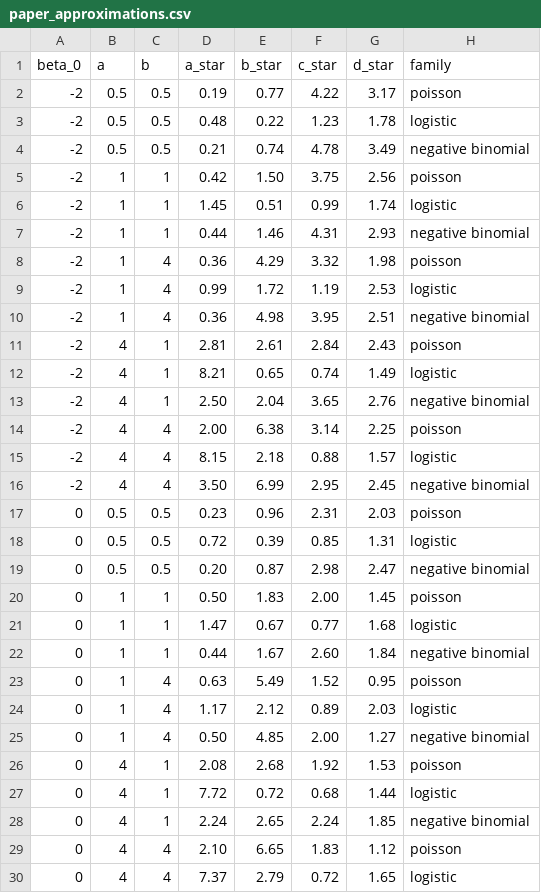
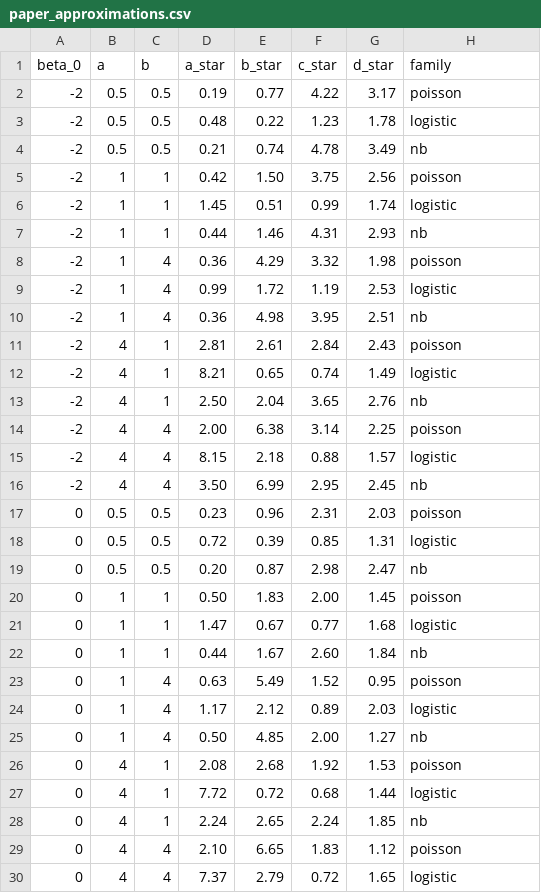
Before and after one commit to tomicapretto/tomicapretto.github.io, a CSV file: posts/2025-12-06_r2d2_glmm/data/paper_approximations.csv, drawn as a sheet; only a part is shown; the diff covers the shown part only.

```diff
--- a/posts/2025-12-06_r2d2_glmm/data/paper_approximations.csv
+++ b/posts/2025-12-06_r2d2_glmm/data/paper_approximations.csv
@@ -3,27 +3,27 @@ beta_0,a,b,a_star,b_star,c_star,d_star,family
 -2,0.5,0.5,0.48,0.22,1.23,1.78,logistic
--2,0.5,0.5,0.21,0.74,4.78,3.49,negative binomial
+-2,0.5,0.5,0.21,0.74,4.78,3.49,nb
 -2,1,1,0.42,1.50,3.75,2.56,poisson
 -2,1,1,1.45,0.51,0.99,1.74,logistic
--2,1,1,0.44,1.46,4.31,2.93,negative binomial
+-2,1,1,0.44,1.46,4.31,2.93,nb
 -2,1,4,0.36,4.29,3.32,1.98,poisson
 -2,1,4,0.99,1.72,1.19,2.53,logistic
--2,1,4,0.36,4.98,3.95,2.51,negative binomial
+-2,1,4,0.36,4.98,3.95,2.51,nb
 -2,4,1,2.81,2.61,2.84,2.43,poisson
 -2,4,1,8.21,0.65,0.74,1.49,logistic
--2,4,1,2.50,2.04,3.65,2.76,negative binomial
+-2,4,1,2.50,2.04,3.65,2.76,nb
 -2,4,4,2.00,6.38,3.14,2.25,poisson
 -2,4,4,8.15,2.18,0.88,1.57,logistic
--2,4,4,3.50,6.99,2.95,2.45,negative binomial
+-2,4,4,3.50,6.99,2.95,2.45,nb
 0,0.5,0.5,0.23,0.96,2.31,2.03,poisson
 0,0.5,0.5,0.72,0.39,0.85,1.31,logistic
-0,0.5,0.5,0.20,0.87,2.98,2.47,negative binomial
+0,0.5,0.5,0.20,0.87,2.98,2.47,nb
 0,1,1,0.50,1.83,2.00,1.45,poisson
 0,1,1,1.47,0.67,0.77,1.68,logistic
-0,1,1,0.44,1.67,2.60,1.84,negative binomial
+0,1,1,0.44,1.67,2.60,1.84,nb
 0,1,4,0.63,5.49,1.52,0.95,poisson
 0,1,4,1.17,2.12,0.89,2.03,logistic
-0,1,4,0.50,4.85,2.00,1.27,negative binomial
+0,1,4,0.50,4.85,2.00,1.27,nb
 0,4,1,2.08,2.68,1.92,1.53,poisson
 0,4,1,7.72,0.72,0.68,1.44,logistic
-0,4,1,2.24,2.65,2.24,1.85,negative binomial
+0,4,1,2.24,2.65,2.24,1.85,nb
 0,4,4,2.10,6.65,1.83,1.12,poisson
```
Also changed, not shown: 6 edited cells elsewhere in this file, 46 other files.
